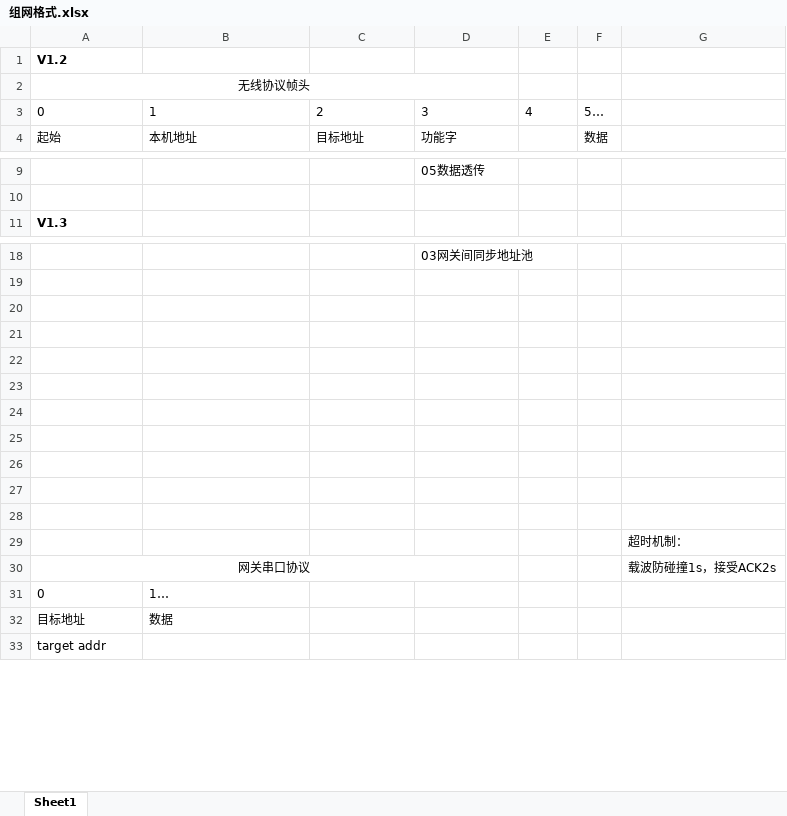
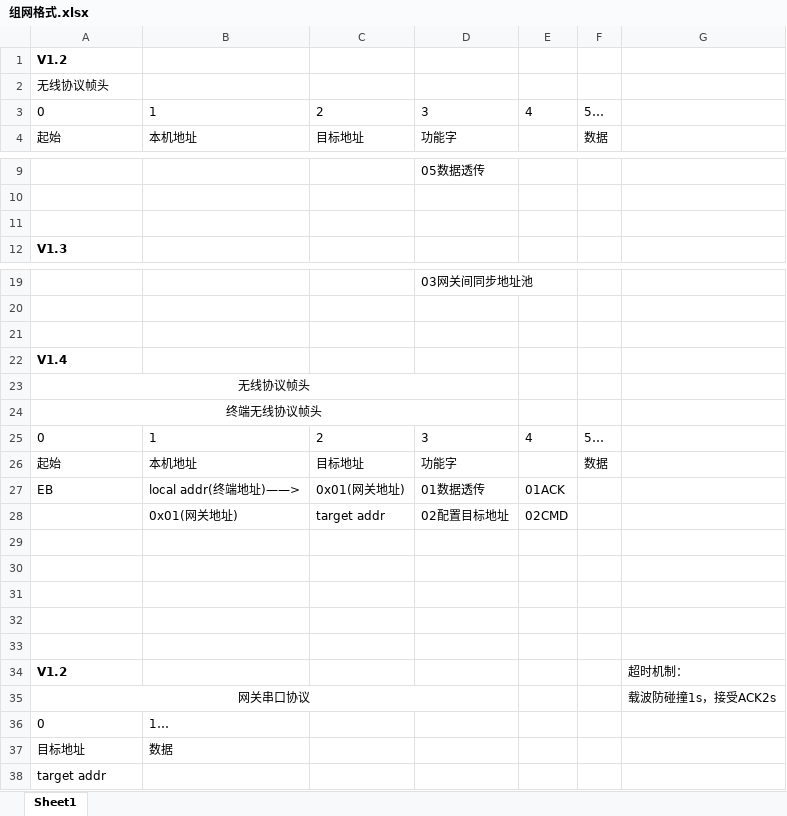
Before and after one commit to jamwu/CC1101_lowpower_net, an Excel workbook: DOC/组网格式.xlsx, sheet Sheet1, drawn as a sheet; only a part is shown, gaps mark what is left out; values as stored, in another font and other column widths than the file's, no borders; removed rows and columns are numbered as before the commit, all else as after; the diff covers the shown part only; the diff names each change by its address in the sheet, - before the commit and + after, or states it on an @@ line.

```diff
--- a/DOC/组网格式.xlsx (sheet Sheet1)
+++ b/DOC/组网格式.xlsx (sheet Sheet1)
-A2 alignment: center
+A2 alignment: left
-A2:D2 merged
+row 11: (empty)
+row 22: V1.4
+row 23: 无线协议帧头
+row 24: 终端无线协议帧头
+row 25: 0 | 1 | 2 | 3 | 4 | 5…
+row 26: 起始 | 本机地址 | 目标地址 | 功能字 |  | 数据
+row 27: EB | local addr(终端地址)——> | 0x01(网关地址) | 01数据透传 | 01ACK
+row 28:  | 0x01(网关地址) | target addr | 02配置目标地址 | 02CMD
-row 34: (empty)
+row 34: V1.2 |  |  |  |  |  | 超时机制：
-row 27: (empty)
-row 28: (empty)
-row 29:  |  |  |  |  |  | 超时机制：
```
Also changed, not shown: 48 added rows elsewhere in this sheet, 29 other files.
